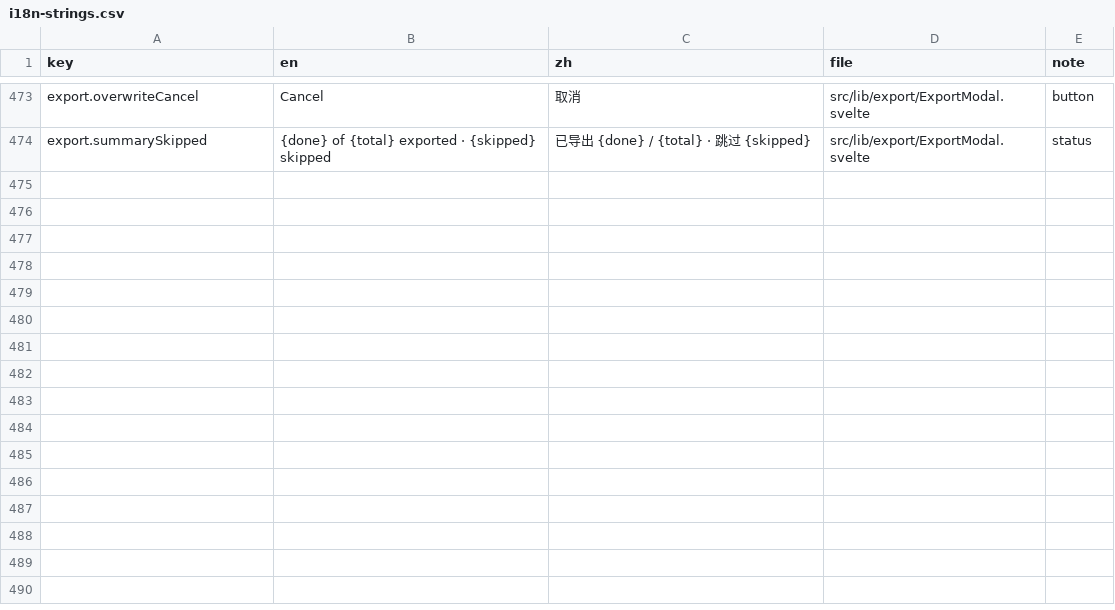
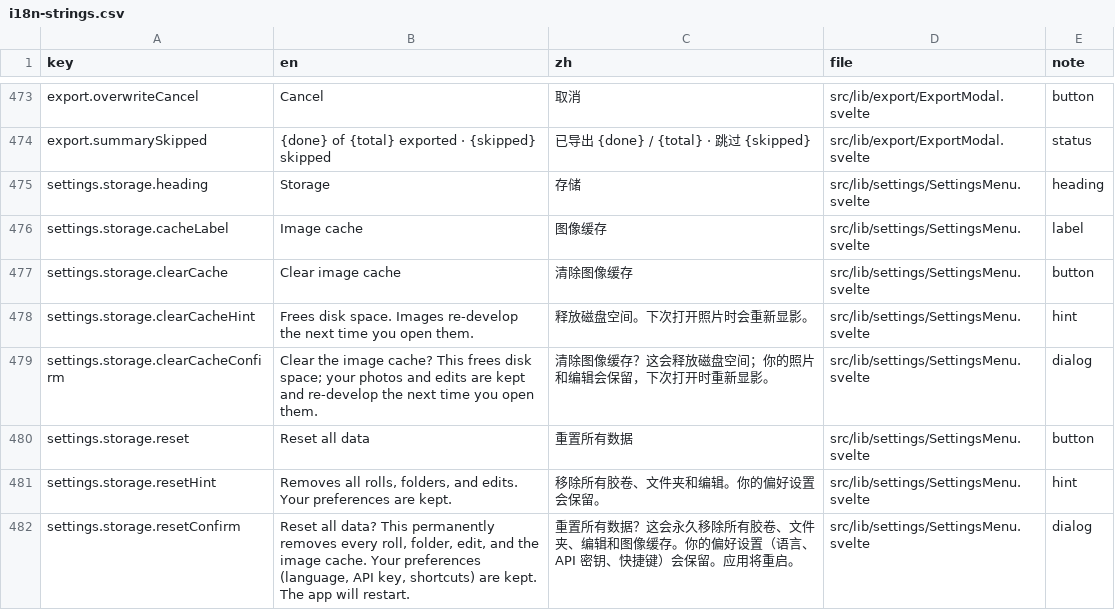
Before and after one commit to toonoumi/openenlarge, a CSV file: i18n-strings.csv, drawn as a sheet; only a part is shown, gaps mark what is left out.

Commit message:
i18n: settings.storage strings (en/zh)

```diff
--- a/i18n-strings.csv
+++ b/i18n-strings.csv
@@ -474 +474,9 @@ export.overwriteCancel,"Cancel","取消","src/lib/export/ExportModal.svelte","bu
 export.summarySkipped,"{done} of {total} exported · {skipped} skipped","已导出 {done} / {total} · 跳过 {skipped}","src/lib/export/ExportModal.svelte","status"
+settings.storage.heading,"Storage","存储","src/lib/settings/SettingsMenu.svelte","heading"
+settings.storage.cacheLabel,"Image cache","图像缓存","src/lib/settings/SettingsMenu.svelte","label"
+settings.storage.clearCache,"Clear image cache","清除图像缓存","src/lib/settings/SettingsMenu.svelte","button"
+settings.storage.clearCacheHint,"Frees disk space. Images re-develop the next time you open them.","释放磁盘空间。下次打开照片时会重新显影。","src/lib/settings/SettingsMenu.svelte","hint"
+settings.storage.clearCacheConfirm,"Clear the image cache? This frees disk space; your photos and edits are kept and re-develop the next time you open them.","清除图像缓存？这会释放磁盘空间；你的照片和编辑会保留，下次打开时重新显影。","src/lib/settings/SettingsMenu.svelte","dialog"
+settings.storage.reset,"Reset all data","重置所有数据","src/lib/settings/SettingsMenu.svelte","button"
+settings.storage.resetHint,"Removes all rolls, folders, and edits. Your preferences are kept.","移除所有胶卷、文件夹和编辑。你的偏好设置会保留。","src/lib/settings/SettingsMenu.svelte","hint"
+settings.storage.resetConfirm,"Reset all data? This permanently removes every roll, folder, edit, and the image cache. Your preferences (language, API key, shortcuts) are kept. The app will restart.","重置所有数据？这会永久移除所有胶卷、文件夹、编辑和图像缓存。你的偏好设置（语言、API 密钥、快捷键）会保留。应用将重启。","src/lib/settings/SettingsMenu.svelte","dialog"
```
Also changed, not shown: 1 other file.
